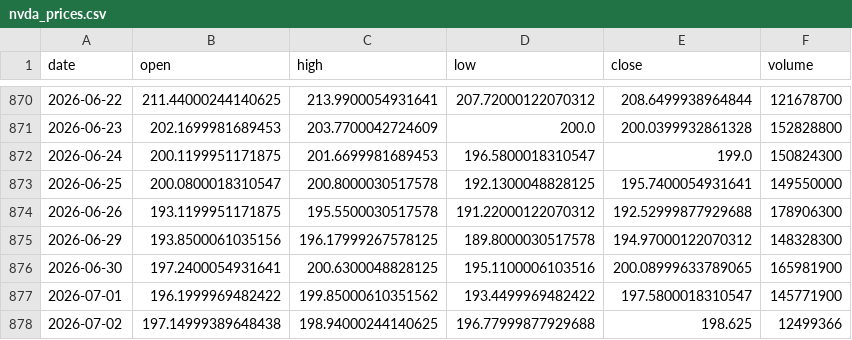
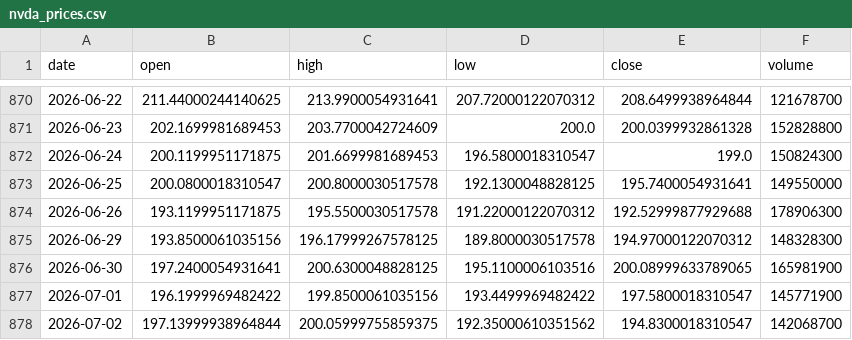
Before and after one commit to 911kwis/h100-tracker, a CSV file: data/nvda_prices.csv, drawn as a sheet; only a part is shown, gaps mark what is left out.

```diff
--- a/data/nvda_prices.csv
+++ b/data/nvda_prices.csv
@@ -876,3 +876,3 @@ date,open,high,low,close,volume
 2026-06-30,197.2400054931641,200.6300048828125,195.1100006103516,200.08999633789065,165981900
-2026-07-01,196.1999969482422,199.85000610351562,193.4499969482422,197.5800018310547,145771900
-2026-07-02,197.14999389648438,198.94000244140625,196.77999877929688,198.625,12499366
+2026-07-01,196.1999969482422,199.8500061035156,193.4499969482422,197.5800018310547,145771900
+2026-07-02,197.13999938964844,200.05999755859375,192.35000610351562,194.8300018310547,142068700
```
Also changed, not shown: data/gpu_prices.csv.
